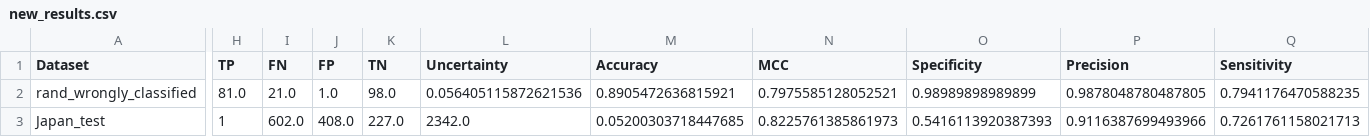
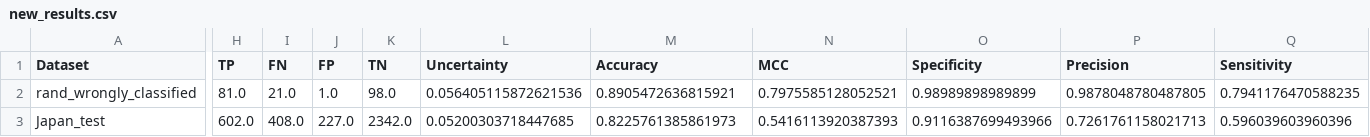
Before and after one commit to zaczaczac5/GCNN_Bayesian, a CSV file: new_results.csv, drawn as a sheet; only a part is shown, gaps mark what is left out; the diff covers the shown part only; the diff names each change by its address in the sheet, - before the commit and + after, or states it on an @@ line.

Commit message:
Update new_results.csv

```diff
--- a/new_results.csv
+++ b/new_results.csv
-H3 (TP): 1
+H3 (TP): 602.0
-I3 (FN): 602.0
+I3 (FN): 408.0
-J3 (FP): 408.0
+J3 (FP): 227.0
-K3 (TN): 227.0
+K3 (TN): 2342.0
-L3 (Uncertainty): 2342.0
+L3 (Uncertainty): 0.05200303718447685
-M3 (Accuracy): 0.05200303718447685
+M3 (Accuracy): 0.8225761385861973
-N3 (MCC): 0.8225761385861973
+N3 (MCC): 0.5416113920387393
-O3 (Specificity): 0.5416113920387393
+O3 (Specificity): 0.9116387699493966
-P3 (Precision): 0.9116387699493966
+P3 (Precision): 0.7261761158021713
-Q3 (Sensitivity): 0.7261761158021713
+Q3 (Sensitivity): 0.596039603960396
```
Also changed, not shown: 4 edited cells elsewhere in this file.
